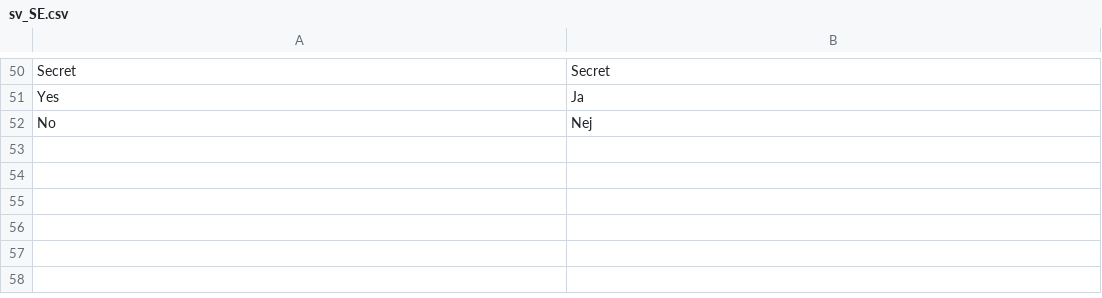
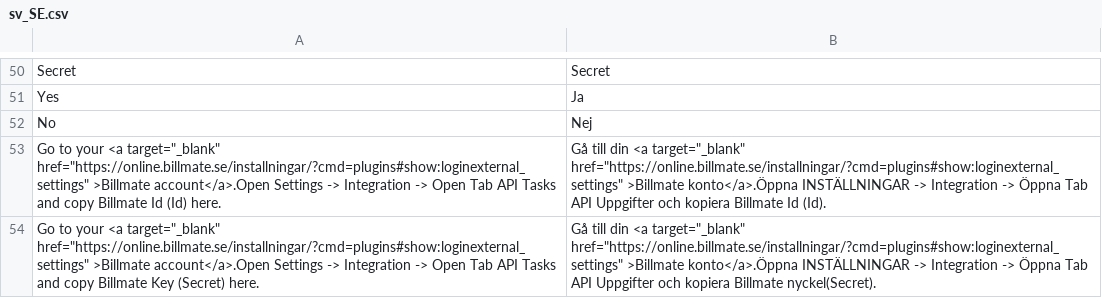
Before and after one commit to Billmate/magento-2-billmate-checkout, a CSV file: BillmateCheckout/i18n/sv_SE.csv, drawn as a sheet; only a part is shown, gaps mark what is left out; the diff names each change by its address in the sheet, - before the commit and + after, or states it on an @@ line.

Commit message:
M2-78 add comments and translations for credentials

```diff
--- a/BillmateCheckout/i18n/sv_SE.csv
+++ b/BillmateCheckout/i18n/sv_SE.csv
+row 53: Go to your <a target="_blank" href="https://online.billmate.se/installningar/?cmd=plugins#show:loginexternal_settings" >Billmate account</a>.Open Settings -> Integration -> Open Tab API Tasks and copy Billmate Id (Id) here. | Gå till din <a target="_blank" href="https://online.billmate.se/installningar/?cmd=plugins#show:loginexternal_settings" >Billmate konto</a>.Öppna INSTÄLLNINGAR -> Integration -> Öppna Tab API Uppgifter och kopiera Billmate Id (Id).
+row 54: Go to your <a target="_blank" href="https://online.billmate.se/installningar/?cmd=plugins#show:loginexternal_settings" >Billmate account</a>.Open Settings -> Integration -> Open Tab API Tasks and copy Billmate Key (Secret) here. | Gå till din <a target="_blank" href="https://online.billmate.se/installningar/?cmd=plugins#show:loginexternal_settings" >Billmate konto</a>.Öppna INSTÄLLNINGAR -> Integration -> Öppna Tab API Uppgifter och kopiera Billmate nyckel(Secret).
```
Also changed, not shown: 1 other file.
